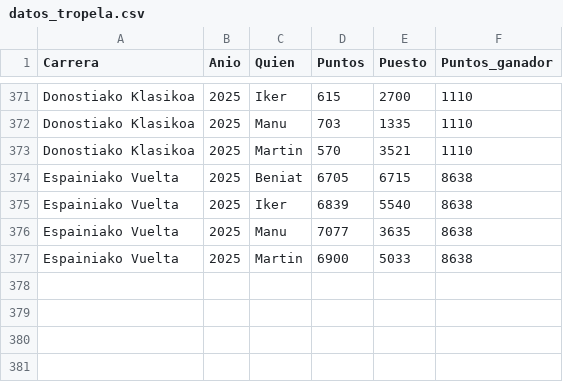
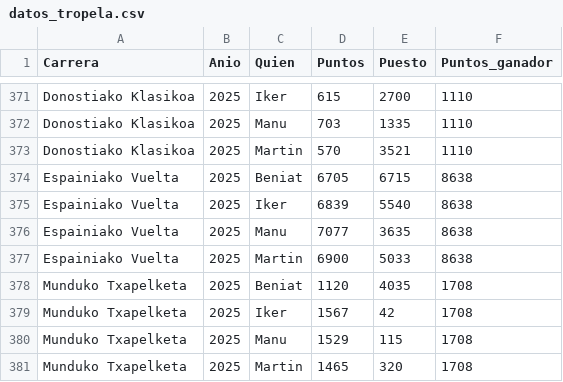
Before and after one commit to TimeTrialPerformances/Tropela_bet, a CSV file: datos_tropela.csv, drawn as a sheet; only a part is shown, gaps mark what is left out; the diff names each change by its address in the sheet, - before the commit and + after, or states it on an @@ line.

Commit message:
Add: Mundial

```diff
--- a/datos_tropela.csv
+++ b/datos_tropela.csv
+row 378: Munduko Txapelketa | 2025 | Beniat | 1120 | 4035 | 1708
+row 379: Munduko Txapelketa | 2025 | Iker | 1567 | 42 | 1708
+row 380: Munduko Txapelketa | 2025 | Manu | 1529 | 115 | 1708
+row 381: Munduko Txapelketa | 2025 | Martin | 1465 | 320 | 1708
```
